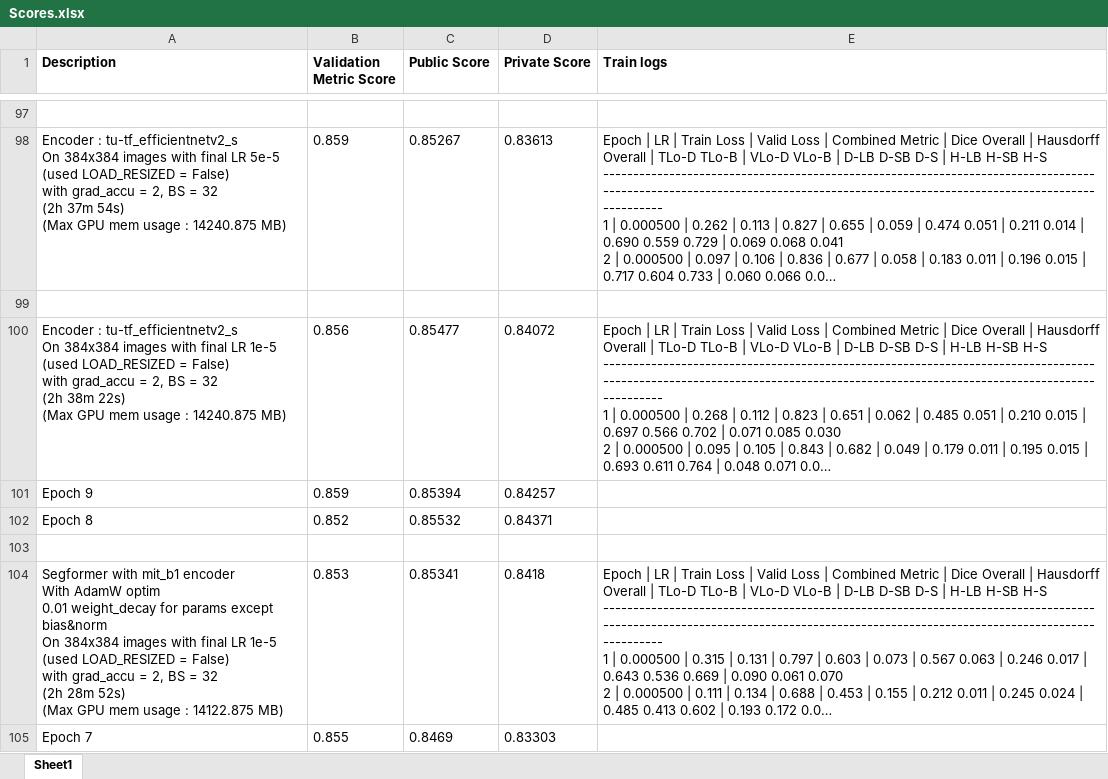
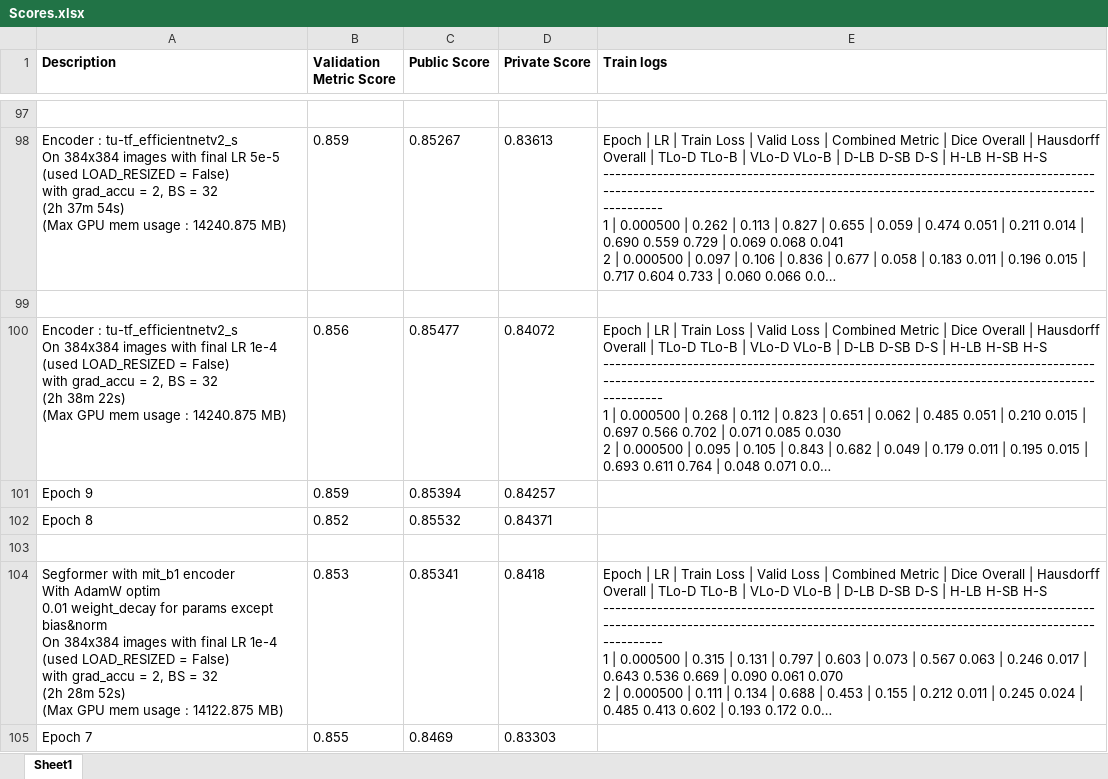
Before and after one commit to abhivij/GI-Tract-Image-Segmentation, an Excel workbook: Scores.xlsx, sheet Sheet1, drawn as a sheet; only a part is shown, gaps mark what is left out; long unchanged cells end in …; values as stored, in another font and other column widths than the file's, no borders; ↵ is a line break in a cell; the diff covers the shown part only; the diff names each change by its address in the sheet, - before the commit and + after, or states it on an @@ line.

```diff
--- a/Scores.xlsx (sheet Sheet1)
+++ b/Scores.xlsx (sheet Sheet1)
-A100 (Description): …final LR 1e-5 ↵ (used LOAD_RESIZED…
+A100 (Description): …final LR 1e-4 ↵ (used LOAD_RESIZED…
-A104 (Description): …final LR 1e-5 ↵ (used LOAD_RESIZED…
+A104 (Description): …final LR 1e-4 ↵ (used LOAD_RESIZED…
```
Also changed, not shown: 3 added rows elsewhere in this sheet, 1 other file.
